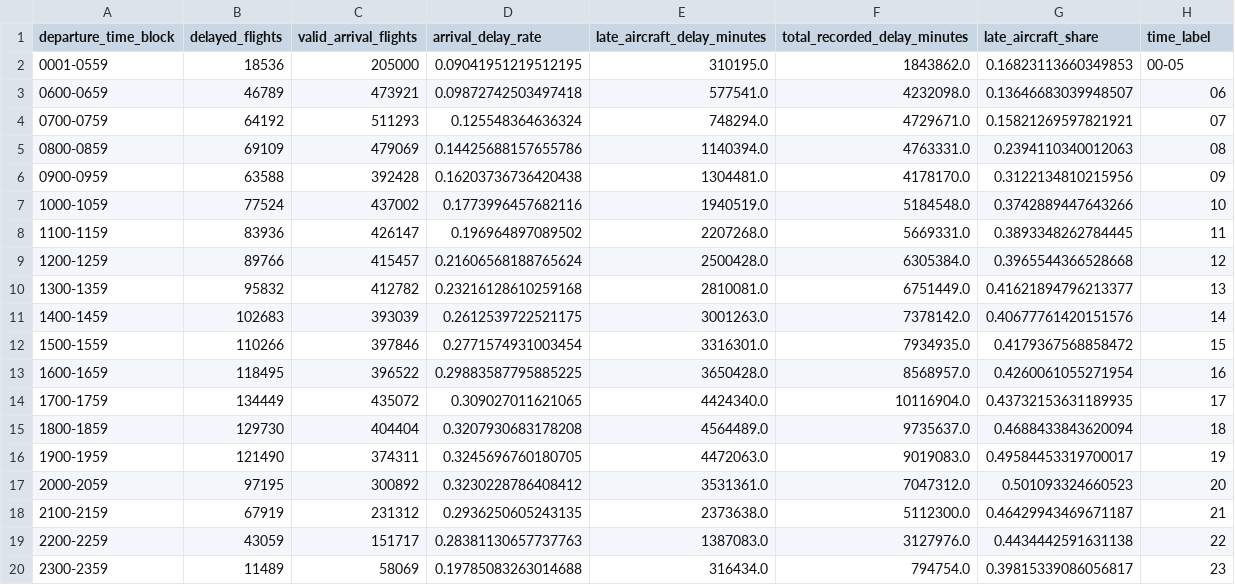
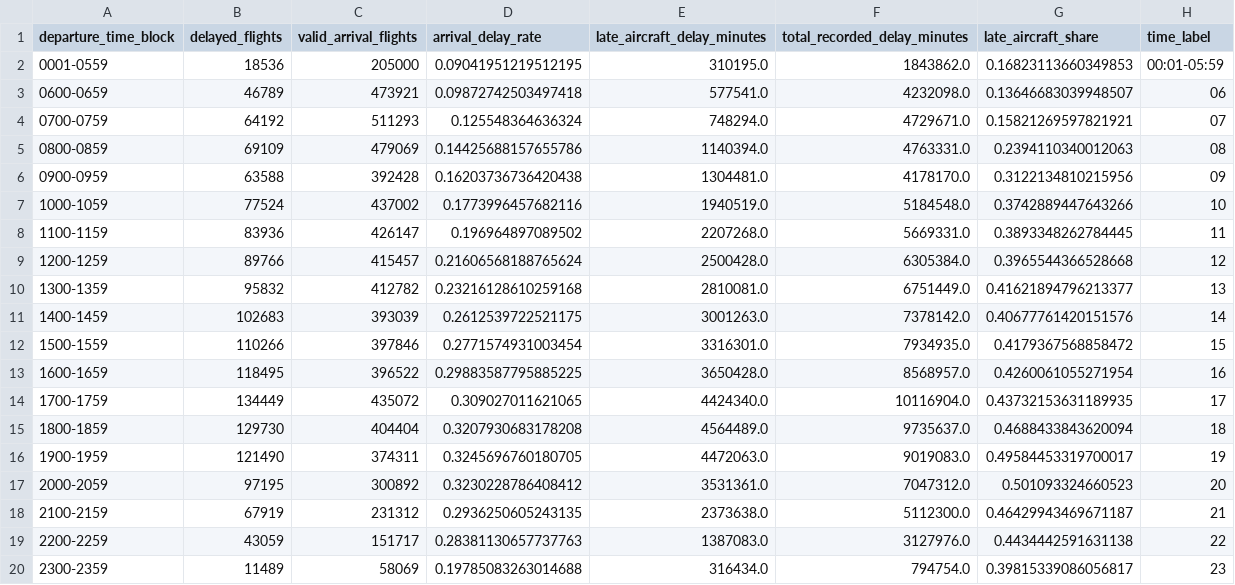
Before and after one commit to canyangxu/us-flight-delay-analysis, a CSV file: chart_data/03_rq1_delay_by_time_of_day.csv, drawn as a sheet.

Commit message:
Improve data validation and add flight outcome analysis

```diff
--- a/chart_data/03_rq1_delay_by_time_of_day.csv
+++ b/chart_data/03_rq1_delay_by_time_of_day.csv
@@ -1,3 +1,3 @@
 departure_time_block,delayed_flights,valid_arrival_flights,arrival_delay_rate,late_aircraft_delay_minutes,total_recorded_delay_minutes,late_aircraft_share,time_label
-0001-0559,18536,205000,0.09041951219512195,310195.0,1843862.0,0.16823113660349853,00-05
+0001-0559,18536,205000,0.09041951219512195,310195.0,1843862.0,0.16823113660349853,00:01-05:59
 0600-0659,46789,473921,0.09872742503497418,577541.0,4232098.0,0.13646683039948507,06
```
Also changed, not shown: 24 other files.
